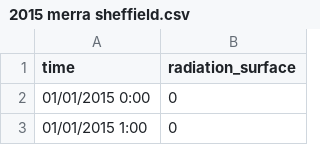
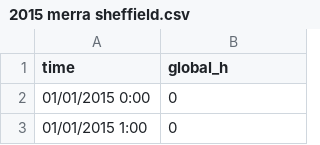
Before and after one commit to hussahalghanem/A2, a CSV file: 2015 merra sheffield.csv, drawn as a sheet; only a part is shown.

Commit message:
Update 2015 merra sheffield.csv

```diff
--- a/2015 merra sheffield.csv
+++ b/2015 merra sheffield.csv
@@ -1,2 +1,2 @@
-time,radiation_surface
+time,global_h
 01/01/2015 0:00,0
```
